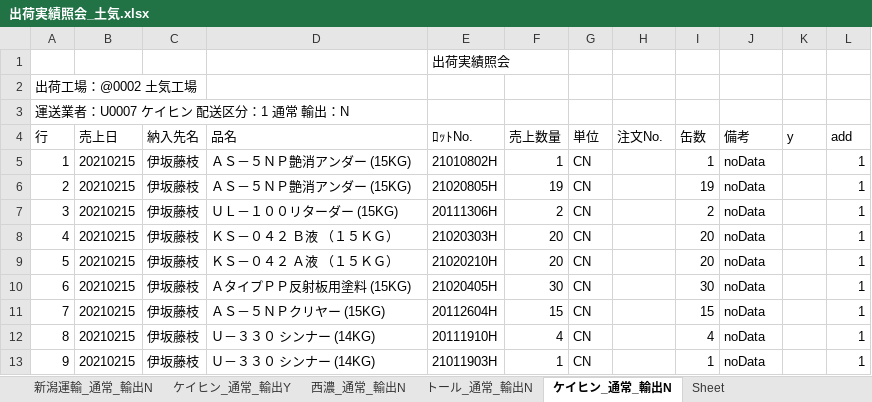
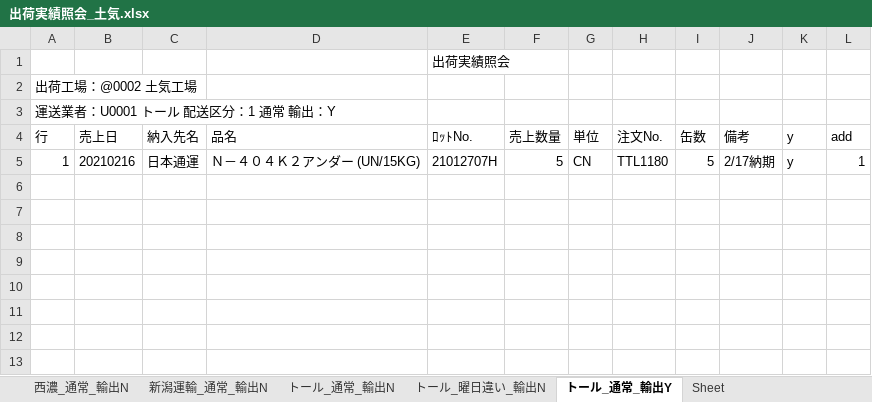
Before and after one commit to ogashira/syukka, an Excel workbook: Program/出荷実績照会_土気.xlsx, sheet トール_通常_輸出Y, drawn as a sheet; values as stored, in another font and other column widths than the file's, no borders; charts and pictures not drawn; the diff names each change by its address in the sheet, - before the commit and + after, or states it on an @@ line.

```diff
--- a/Program/出荷実績照会_土気.xlsx (sheet トール_通常_輸出Y)
+++ b/Program/出荷実績照会_土気.xlsx (sheet トール_通常_輸出Y)
-sheet tab: ケイヒン_通常_輸出N
+sheet tab: トール_通常_輸出Y
-sheet tab: ケイヒン_通常_輸出Y
+sheet tab: トール_曜日違い_輸出N
@@ sheet tab order changed: 西濃_通常_輸出N | 新潟運輸_通常_輸出N | トール_通常_輸出N | トール_曜日違い_輸出N | トール_通常_輸出Y | Sheet @@
-A3 (行): 運送業者：U0007 ケイヒン 配送区分：1 通常 輸出：N
+A3 (行): 運送業者：U0001 トール 配送区分：1 通常 輸出：Y
-B5 (売上日): 20210215
+B5 (売上日): 20210216
-C5 (納入先名): 伊坂藤枝
+C5 (納入先名): 日本通運
-D5 (品名): ＡＳ－５ＮＰ艶消アンダー (15KG)
+D5 (品名): Ｎ－４０４Ｋ２アンダー (UN/15KG)
-E5 (ﾛｯﾄNo.): 21010802H
+E5 (ﾛｯﾄNo.): 21012707H
-F5 (売上数量): 1
+F5 (売上数量): 5
-H5 (注文No.): (empty)
+H5 (注文No.): TTL1180
-I5 (缶数): 1
+I5 (缶数): 5
-J5 (備考): noData
+J5 (備考): 2/17納期
-K5 (y): (empty)
+K5 (y): y
-row 6: 2 | 20210215 | 伊坂藤枝 | ＡＳ－５ＮＰ艶消アンダー (15KG) | 21020805H | 19 | CN |  | 19 | noData |  | 1
-row 7: 3 | 20210215 | 伊坂藤枝 | ＵＬ－１００リターダー (15KG) | 20111306H | 2 | CN |  | 2 | noData |  | 1
-row 8: 4 | 20210215 | 伊坂藤枝 | ＫＳ－０４２ Ｂ液 （１５ＫＧ） | 21020303H | 20 | CN |  | 20 | noData |  | 1
-row 9: 5 | 20210215 | 伊坂藤枝 | ＫＳ－０４２ Ａ液 （１５ＫＧ） | 21020210H | 20 | CN |  | 20 | noData |  | 1
-row 10: 6 | 20210215 | 伊坂藤枝 | ＡタイプＰＰ反射板用塗料 (15KG) | 21020405H | 30 | CN |  | 30 | noData |  | 1
-row 11: 7 | 20210215 | 伊坂藤枝 | ＡＳ－５ＮＰクリヤー (15KG) | 20112604H | 15 | CN |  | 15 | noData |  | 1
-row 12: 8 | 20210215 | 伊坂藤枝 | Ｕ－３３０ シンナー (14KG) | 20111910H | 4 | CN |  | 4 | noData |  | 1
-row 13: 9 | 20210215 | 伊坂藤枝 | Ｕ－３３０ シンナー (14KG) | 21011903H | 1 | CN |  | 1 | noData |  | 1
```
Also changed, not shown: sheet 新潟運輸_通常_輸出N, sheet トール_通常_輸出N, sheet 西濃_通常_輸出N, charts or pictures, 12 other files.
